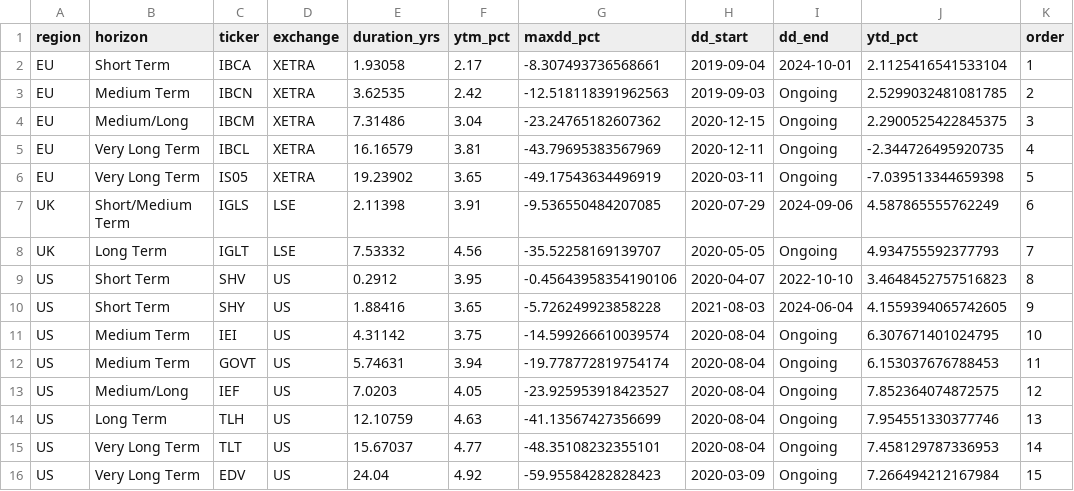
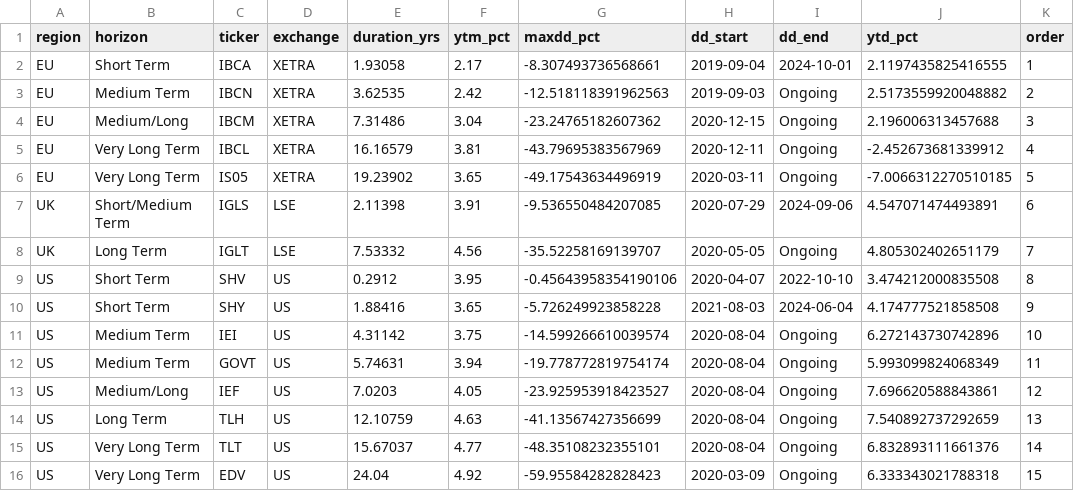
Before and after one commit to bankeronwheels-raph/quilt-outputs, a CSV file: govbonds_etf_metrics.csv, drawn as a sheet.

Commit message:
Update govbonds_etf_metrics.csv [skip ci]

```diff
--- a/govbonds_etf_metrics.csv
+++ b/govbonds_etf_metrics.csv
@@ -1,16 +1,16 @@
 region,horizon,ticker,exchange,duration_yrs,ytm_pct,maxdd_pct,dd_start,dd_end,ytd_pct,order
-EU,Short Term,IBCA,XETRA,1.93058,2.17,-8.307493736568661,2019-09-04,2024-10-01,2.1125416541533104,1
-EU,Medium Term,IBCN,XETRA,3.62535,2.42,-12.518118391962563,2019-09-03,Ongoing,2.5299032481081785,2
-EU,Medium/Long,IBCM,XETRA,7.31486,3.04,-23.24765182607362,2020-12-15,Ongoing,2.2900525422845375,3
-EU,Very Long Term,IBCL,XETRA,16.16579,3.81,-43.79695383567969,2020-12-11,Ongoing,-2.344726495920735,4
-EU,Very Long Term,IS05,XETRA,19.23902,3.65,-49.17543634496919,2020-03-11,Ongoing,-7.039513344659398,5
-UK,Short/Medium Term,IGLS,LSE,2.11398,3.91,-9.536550484207085,2020-07-29,2024-09-06,4.587865555762249,6
-UK,Long Term,IGLT,LSE,7.53332,4.56,-35.52258169139707,2020-05-05,Ongoing,4.934755592377793,7
-US,Short Term,SHV,US,0.2912,3.95,-0.45643958354190106,2020-04-07,2022-10-10,3.4648452757516823,8
-US,Short Term,SHY,US,1.88416,3.65,-5.726249923858228,2021-08-03,2024-06-04,4.1559394065742605,9
-US,Medium Term,IEI,US,4.31142,3.75,-14.599266610039574,2020-08-04,Ongoing,6.307671401024795,10
-US,Medium Term,GOVT,US,5.74631,3.94,-19.778772819754174,2020-08-04,Ongoing,6.153037676788453,11
-US,Medium/Long,IEF,US,7.0203,4.05,-23.925953918423527,2020-08-04,Ongoing,7.852364074872575,12
-US,Long Term,TLH,US,12.10759,4.63,-41.13567427356699,2020-08-04,Ongoing,7.954551330377746,13
-US,Very Long Term,TLT,US,15.67037,4.77,-48.35108232355101,2020-08-04,Ongoing,7.458129787336953,14
-US,Very Long Term,EDV,US,24.04,4.92,-59.95584282828423,2020-03-09,Ongoing,7.266494212167984,15
+EU,Short Term,IBCA,XETRA,1.93058,2.17,-8.307493736568661,2019-09-04,2024-10-01,2.1197435825416555,1
+EU,Medium Term,IBCN,XETRA,3.62535,2.42,-12.518118391962563,2019-09-03,Ongoing,2.5173559920048882,2
+EU,Medium/Long,IBCM,XETRA,7.31486,3.04,-23.24765182607362,2020-12-15,Ongoing,2.196006313457688,3
+EU,Very Long Term,IBCL,XETRA,16.16579,3.81,-43.79695383567969,2020-12-11,Ongoing,-2.452673681339912,4
+EU,Very Long Term,IS05,XETRA,19.23902,3.65,-49.17543634496919,2020-03-11,Ongoing,-7.0066312270510185,5
+UK,Short/Medium Term,IGLS,LSE,2.11398,3.91,-9.536550484207085,2020-07-29,2024-09-06,4.547071474493891,6
+UK,Long Term,IGLT,LSE,7.53332,4.56,-35.52258169139707,2020-05-05,Ongoing,4.805302402651179,7
+US,Short Term,SHV,US,0.2912,3.95,-0.45643958354190106,2020-04-07,2022-10-10,3.474212000835508,8
+US,Short Term,SHY,US,1.88416,3.65,-5.726249923858228,2021-08-03,2024-06-04,4.174777521858508,9
+US,Medium Term,IEI,US,4.31142,3.75,-14.599266610039574,2020-08-04,Ongoing,6.272143730742896,10
+US,Medium Term,GOVT,US,5.74631,3.94,-19.778772819754174,2020-08-04,Ongoing,5.993099824068349,11
+US,Medium/Long,IEF,US,7.0203,4.05,-23.925953918423527,2020-08-04,Ongoing,7.696620588843861,12
+US,Long Term,TLH,US,12.10759,4.63,-41.13567427356699,2020-08-04,Ongoing,7.540892737292659,13
+US,Very Long Term,TLT,US,15.67037,4.77,-48.35108232355101,2020-08-04,Ongoing,6.832893111661376,14
+US,Very Long Term,EDV,US,24.04,4.92,-59.95584282828423,2020-03-09,Ongoing,6.333343021788318,15
```
